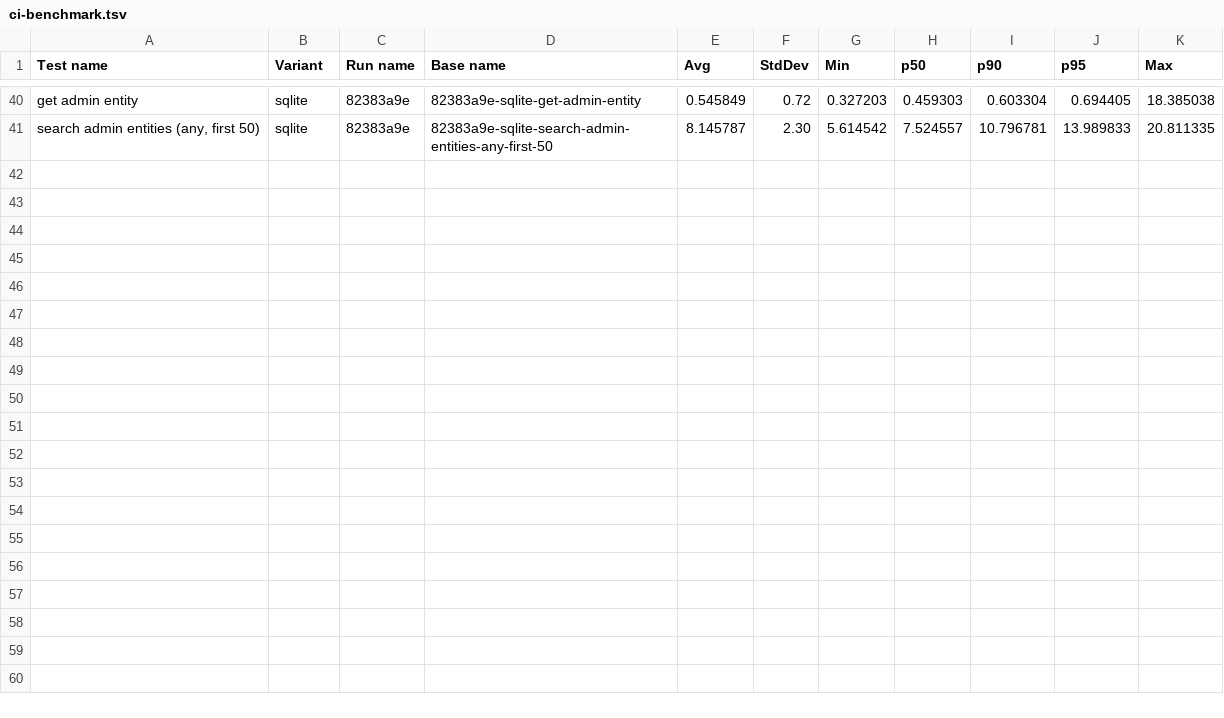
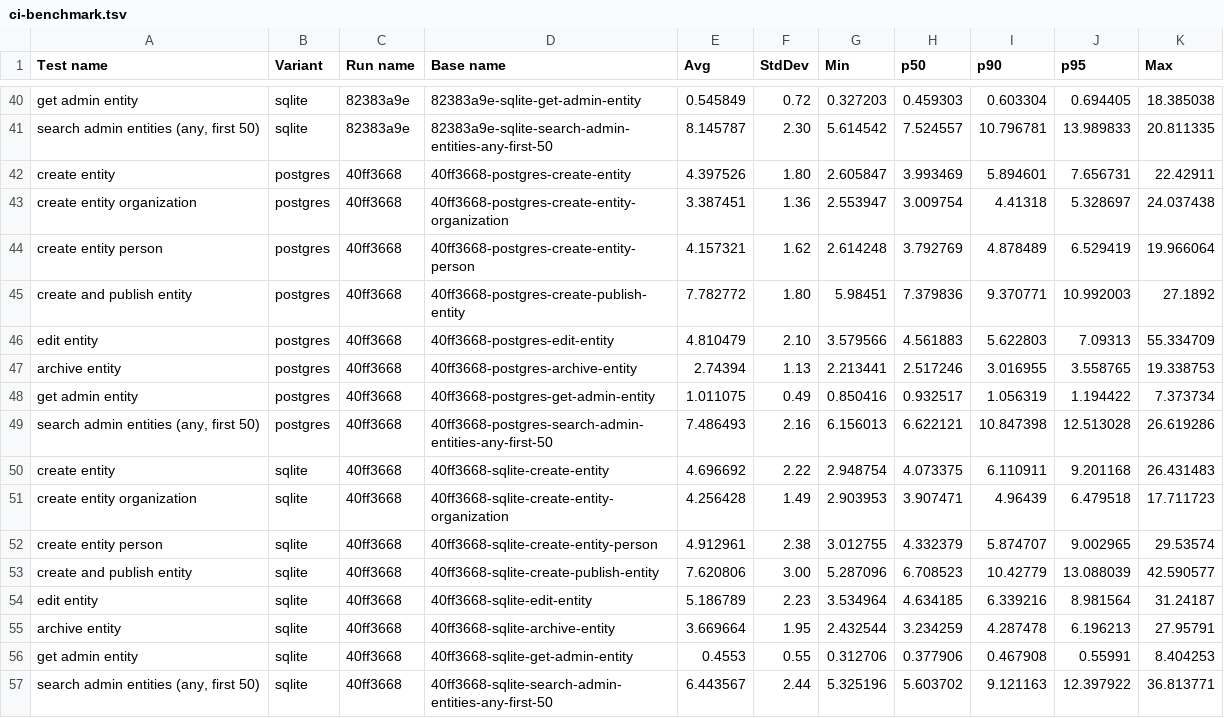
Before and after one commit to dossierhq/dossierhq, a TSV file: examples/benchmark/output/ci-benchmark.tsv, drawn as a sheet; only a part is shown, gaps mark what is left out; the diff names each change by its address in the sheet, - before the commit and + after, or states it on an @@ line.

```diff
--- a/examples/benchmark/output/ci-benchmark.tsv
+++ b/examples/benchmark/output/ci-benchmark.tsv
+row 42: create entity | postgres | 40ff3668 | 40ff3668-postgres-create-entity | 4.397526 | 1.80 | 2.605847 | 3.993469 | 5.894601 | 7.656731 | 22.42911
+row 43: create entity organization | postgres | 40ff3668 | 40ff3668-postgres-create-entity-organization | 3.387451 | 1.36 | 2.553947 | 3.009754 | 4.41318 | 5.328697 | 24.037438
+row 44: create entity person | postgres | 40ff3668 | 40ff3668-postgres-create-entity-person | 4.157321 | 1.62 | 2.614248 | 3.792769 | 4.878489 | 6.529419 | 19.966064
+row 45: create and publish entity | postgres | 40ff3668 | 40ff3668-postgres-create-publish-entity | 7.782772 | 1.80 | 5.98451 | 7.379836 | 9.370771 | 10.992003 | 27.1892
+row 46: edit entity | postgres | 40ff3668 | 40ff3668-postgres-edit-entity | 4.810479 | 2.10 | 3.579566 | 4.561883 | 5.622803 | 7.09313 | 55.334709
+row 47: archive entity | postgres | 40ff3668 | 40ff3668-postgres-archive-entity | 2.74394 | 1.13 | 2.213441 | 2.517246 | 3.016955 | 3.558765 | 19.338753
+row 48: get admin entity | postgres | 40ff3668 | 40ff3668-postgres-get-admin-entity | 1.011075 | 0.49 | 0.850416 | 0.932517 | 1.056319 | 1.194422 | 7.373734
+row 49: search admin entities (any, first 50) | postgres | 40ff3668 | 40ff3668-postgres-search-admin-entities-any-first-50 | 7.486493 | 2.16 | 6.156013 | 6.622121 | 10.847398 | 12.513028 | 26.619286
+row 50: create entity | sqlite | 40ff3668 | 40ff3668-sqlite-create-entity | 4.696692 | 2.22 | 2.948754 | 4.073375 | 6.110911 | 9.201168 | 26.431483
+row 51: create entity organization | sqlite | 40ff3668 | 40ff3668-sqlite-create-entity-organization | 4.256428 | 1.49 | 2.903953 | 3.907471 | 4.96439 | 6.479518 | 17.711723
+row 52: create entity person | sqlite | 40ff3668 | 40ff3668-sqlite-create-entity-person | 4.912961 | 2.38 | 3.012755 | 4.332379 | 5.874707 | 9.002965 | 29.53574
+row 53: create and publish entity | sqlite | 40ff3668 | 40ff3668-sqlite-create-publish-entity | 7.620806 | 3.00 | 5.287096 | 6.708523 | 10.42779 | 13.088039 | 42.590577
+row 54: edit entity | sqlite | 40ff3668 | 40ff3668-sqlite-edit-entity | 5.186789 | 2.23 | 3.534964 | 4.634185 | 6.339216 | 8.981564 | 31.24187
+row 55: archive entity | sqlite | 40ff3668 | 40ff3668-sqlite-archive-entity | 3.669664 | 1.95 | 2.432544 | 3.234259 | 4.287478 | 6.196213 | 27.95791
+row 56: get admin entity | sqlite | 40ff3668 | 40ff3668-sqlite-get-admin-entity | 0.4553 | 0.55 | 0.312706 | 0.377906 | 0.467908 | 0.55991 | 8.404253
+row 57: search admin entities (any, first 50) | sqlite | 40ff3668 | 40ff3668-sqlite-search-admin-entities-any-first-50 | 6.443567 | 2.44 | 5.325196 | 5.603702 | 9.121163 | 12.397922 | 36.813771
```
